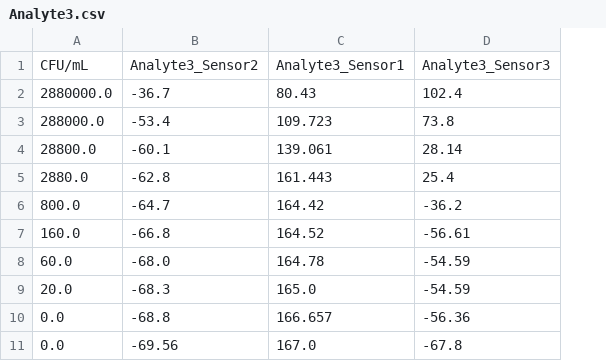
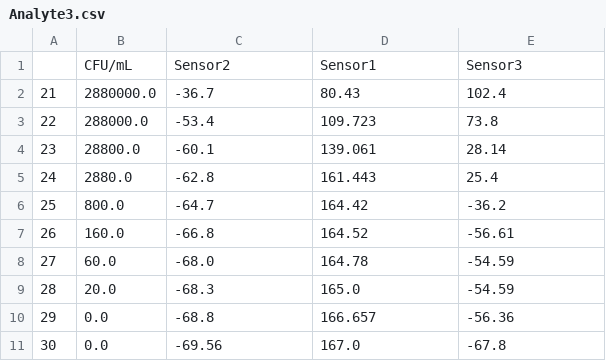
Before and after one commit to SohamD34/BTP, a CSV file: data/Analyte3.csv, drawn as a sheet; removed rows and columns are numbered as before the commit, all else as after; the diff names each change by its address in the sheet, - before the commit and + after, or states it on an @@ line.

```diff
--- a/data/Analyte3.csv
+++ b/data/Analyte3.csv
+column A, rows 2-11: 21 | 22 | 23 | 24 | 25 | 26 | 27 | 28 | 29 | 30
-row 1: CFU/mL | Analyte3_Sensor2 | Analyte3_Sensor1 | Analyte3_Sensor3
+row 1:  | CFU/mL | Sensor2 | Sensor1 | Sensor3
```
Also changed, not shown: data/Analyte1.csv, data/Analyte2.csv.
